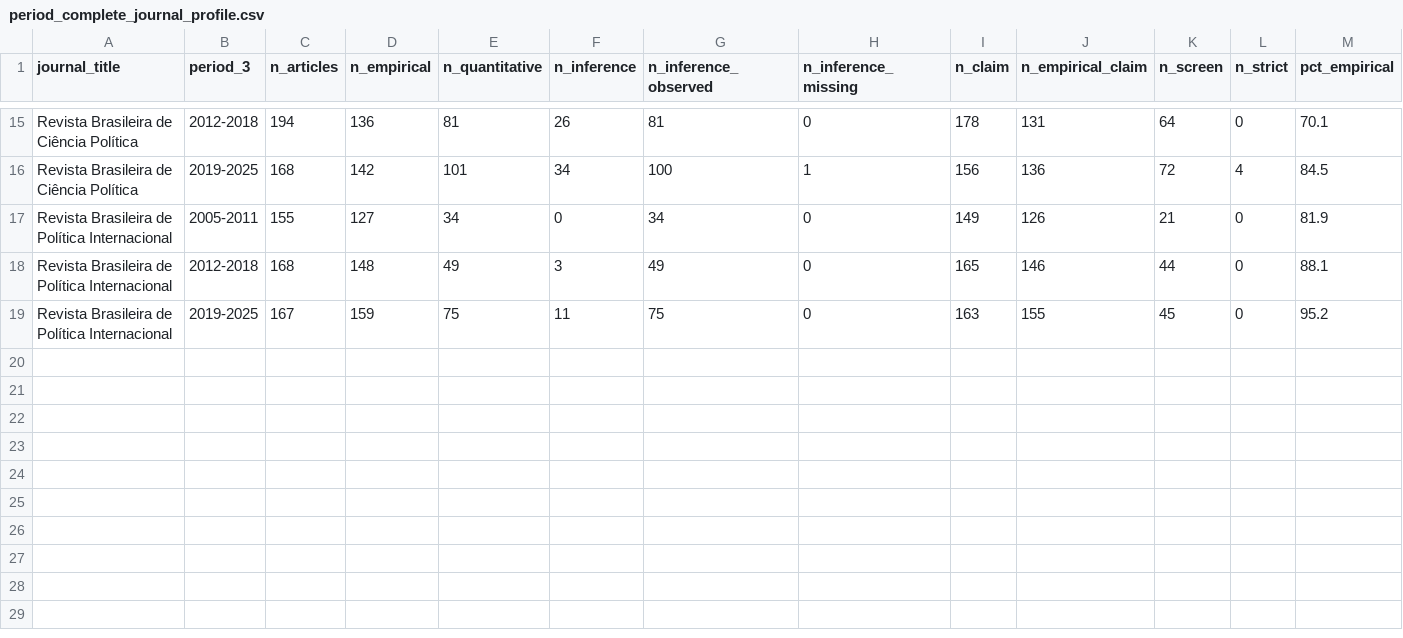
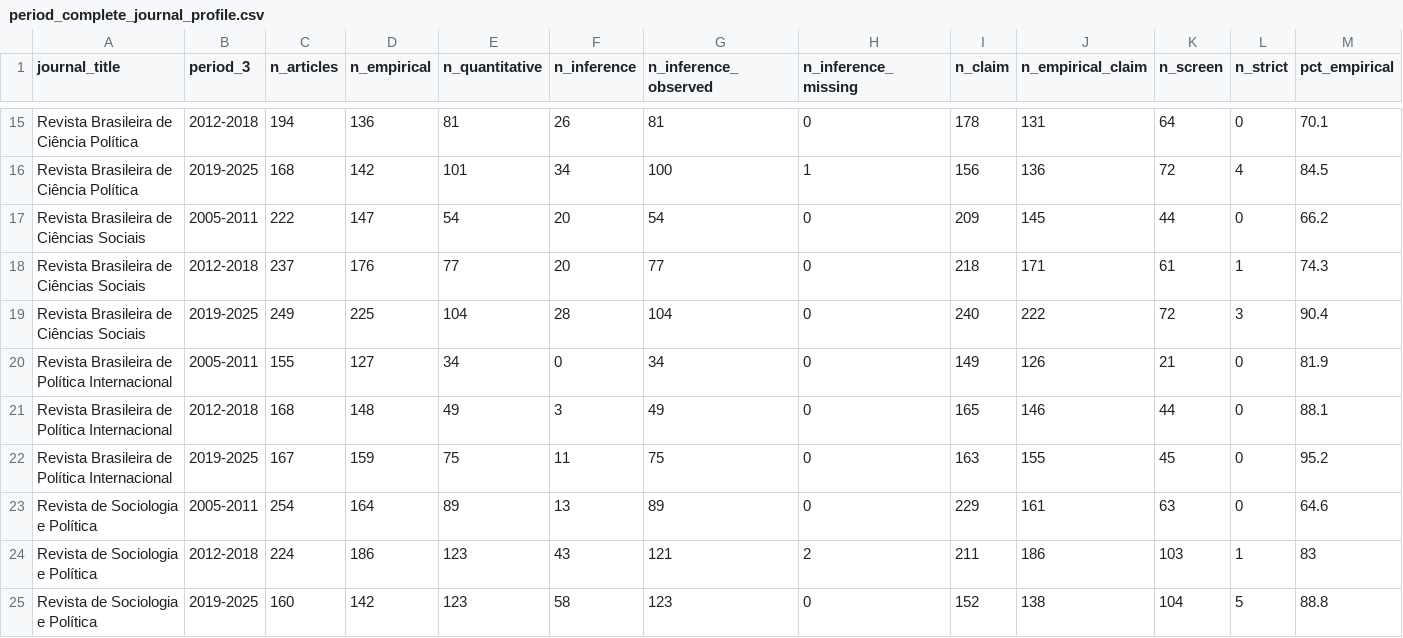
Before and after one commit to mgaldino/metodos-cp-brasil, a CSV file: output/tables/paper/period_complete_journal_profile.csv, drawn as a sheet; only a part is shown, gaps mark what is left out; rows hold the shown columns only; the diff names each change by its address in the sheet, - before the commit and + after, or states it on an @@ line.

```diff
--- a/output/tables/paper/period_complete_journal_profile.csv
+++ b/output/tables/paper/period_complete_journal_profile.csv
+row 17: Revista Brasileira de Ciências Sociais | 2005-2011 | 222 | 147 | 54 | 20 | 54 | 0 | 209 | 145 | 44 | 0 | 66.2
+row 18: Revista Brasileira de Ciências Sociais | 2012-2018 | 237 | 176 | 77 | 20 | 77 | 0 | 218 | 171 | 61 | 1 | 74.3
+row 19: Revista Brasileira de Ciências Sociais | 2019-2025 | 249 | 225 | 104 | 28 | 104 | 0 | 240 | 222 | 72 | 3 | 90.4
+row 23: Revista de Sociologia e Política | 2005-2011 | 254 | 164 | 89 | 13 | 89 | 0 | 229 | 161 | 63 | 0 | 64.6
+row 24: Revista de Sociologia e Política | 2012-2018 | 224 | 186 | 123 | 43 | 121 | 2 | 211 | 186 | 103 | 1 | 83
+row 25: Revista de Sociologia e Política | 2019-2025 | 160 | 142 | 123 | 58 | 123 | 0 | 152 | 138 | 104 | 5 | 88.8
```
Also changed, not shown: data/processed/excluded_journals.csv, data/processed/paper_analysis/paper_method_long_current.csv, 29 other files.
